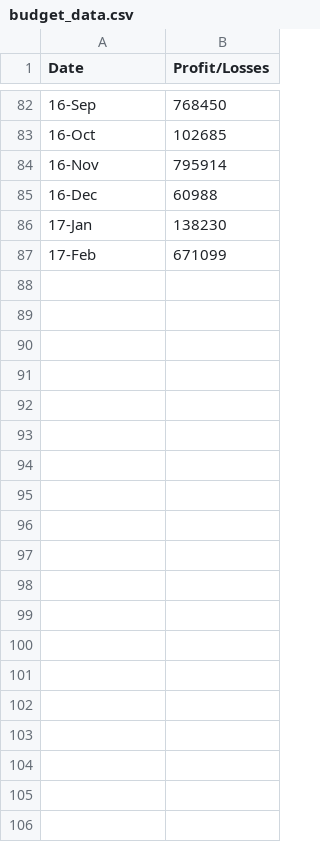
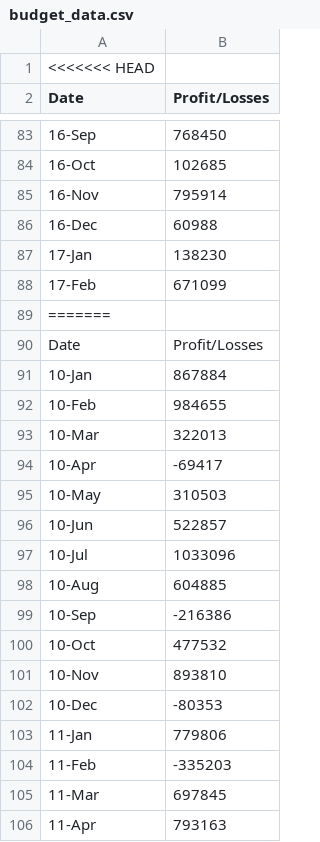
Before and after one commit to KotR9001/python_challenge, a CSV file: PyBank/budget_data.csv, drawn as a sheet; only a part is shown, gaps mark what is left out; the diff covers the shown part only; the diff names each change by its address in the sheet, - before the commit and + after, or states it on an @@ line.

```diff
--- a/PyBank/budget_data.csv
+++ b/PyBank/budget_data.csv
+row 1: <<<<<<< HEAD
+row 89: =======
+row 90: Date | Profit/Losses
+row 91: 10-Jan | 867884
+row 92: 10-Feb | 984655
+row 93: 10-Mar | 322013
+row 94: 10-Apr | -69417
+row 95: 10-May | 310503
+row 96: 10-Jun | 522857
+row 97: 10-Jul | 1033096
+row 98: 10-Aug | 604885
+row 99: 10-Sep | -216386
+row 100: 10-Oct | 477532
+row 101: 10-Nov | 893810
+row 102: 10-Dec | -80353
+row 103: 11-Jan | 779806
+row 104: 11-Feb | -335203
+row 105: 11-Mar | 697845
+row 106: 11-Apr | 793163
```
Also changed, not shown: 71 added rows elsewhere in this file, 1 other file.
